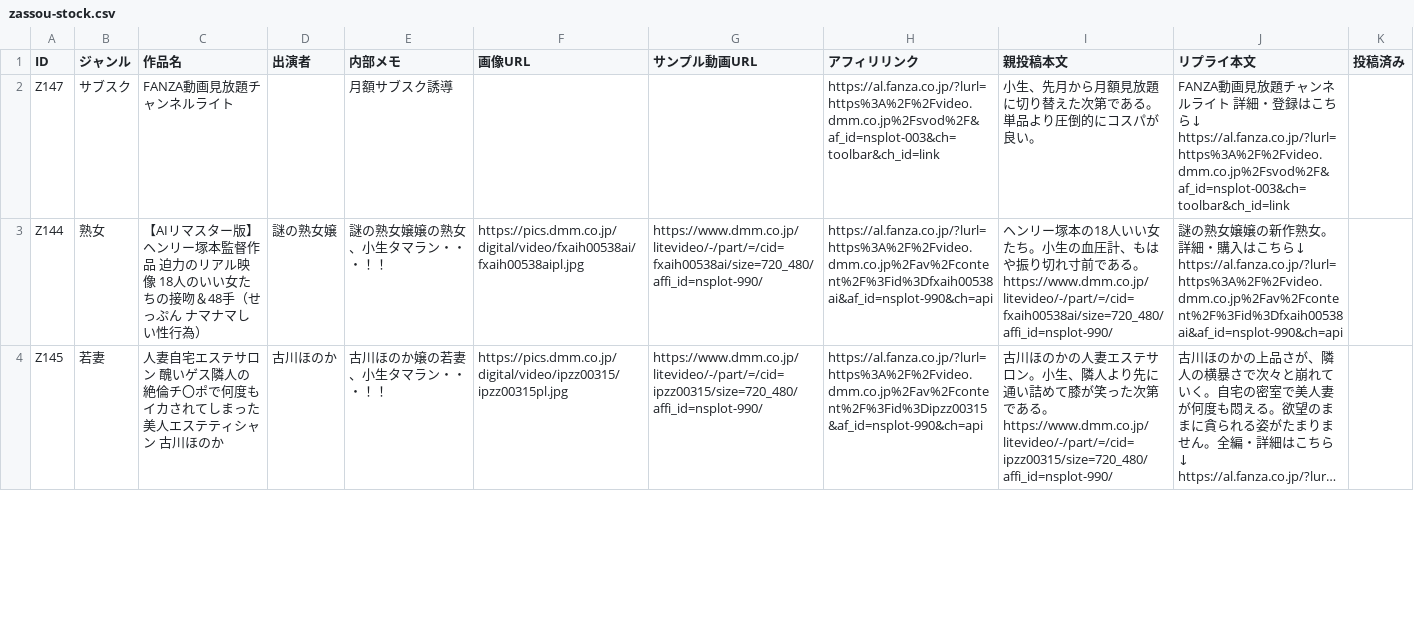
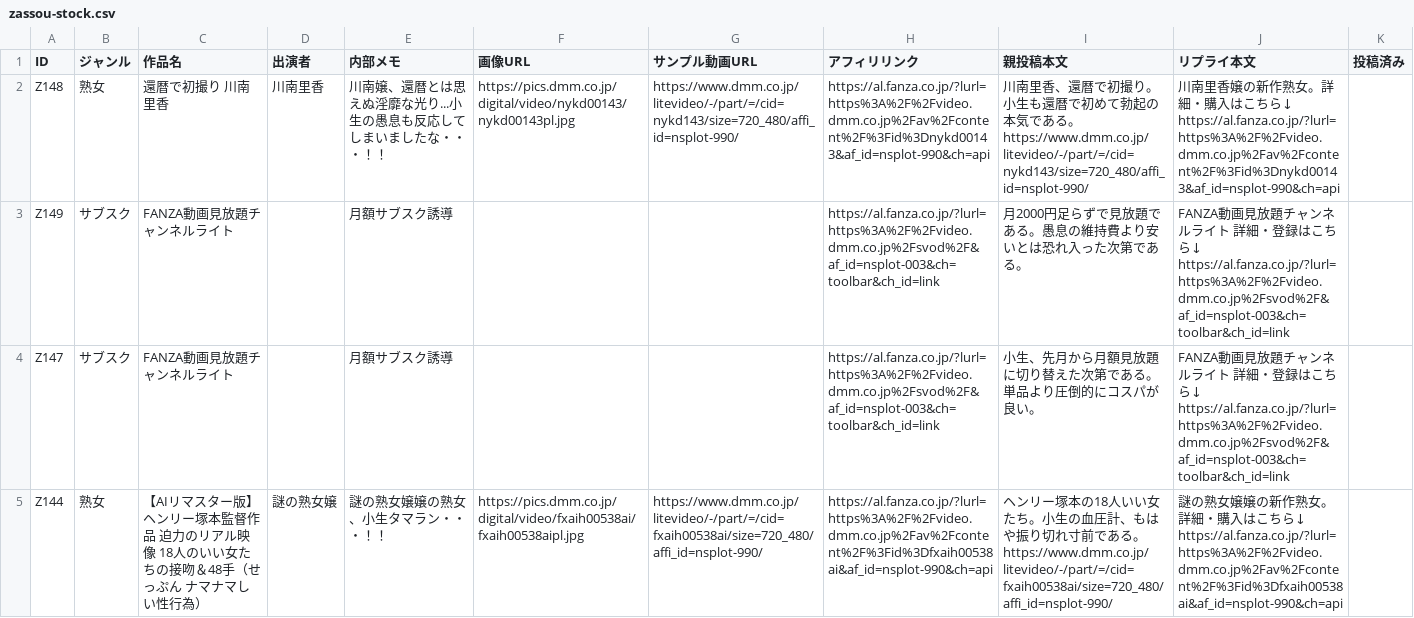
Before and after one commit to 57caine/57hustler, a CSV file: data/zassou-stock.csv, drawn as a sheet; only a part is shown; the shorter side is filled out with more unchanged rows; long unchanged cells end in …; ↵ is a line break in a cell; the diff names each change by its address in the sheet, - before the commit and + after, or states it on an @@ line.

```diff
--- a/data/zassou-stock.csv
+++ b/data/zassou-stock.csv
+row 2: Z148 | 熟女 | 還暦で初撮り 川南里香 | 川南里香 | 川南嬢、還暦とは思えぬ淫靡な光り...小生の愚息も反応してしまいましたな・・・！！ | https://pics.dmm.co.jp/digital/video/nykd00143/nykd00143pl.jpg | https://www.dmm.co.jp/litevideo/-/part/=/cid=nykd143/size=720_480/affi_id=nsplot-990/ | https://al.fanza.co.jp/?lurl=https%3A%2F%2Fvideo.dmm.co.jp%2Fav%2Fcontent%2F%3Fid%3Dnykd00143&af_id=nsplot-990&ch=api | 川南里香、還暦で初撮り。小生も還暦で初めて勃起の本気である。 ↵ https://www.dmm.co.jp/litevideo/-/part/=/cid=nykd143/size=720_480/affi_id=nsplot-990/ | 川南里香嬢の新作熟女。詳細・購入はこちら↓ ↵ https://al.fanza.co.jp/?lurl=https%3A%2F%2Fvideo.dmm.co.jp%2Fav%2Fcontent%2F%3Fid%3Dnykd00143&af_id=nsplot-990&ch=api
+row 3: Z149 | サブスク | FANZA動画見放題チャンネルライト |  | 月額サブスク誘導 |  |  | https://al.fanza.co.jp/?lurl=https%3A%2F%2Fvideo.dmm.co.jp%2Fsvod%2F&af_id=nsplot-003&ch=toolbar&ch_id=link | 月2000円足らずで見放題である。愚息の維持費より安いとは恐れ入った次第である。 | FANZA動画見放題チャンネルライト 詳細・登録はこちら↓ ↵ https://al.fanza.co.jp/?lurl=https%3A%2F%2Fvideo.dmm.co.jp%2Fsvod%2F&af_id=nsplot-003&ch=toolbar&ch_id=link
```
Also changed, not shown: 1 other file.
